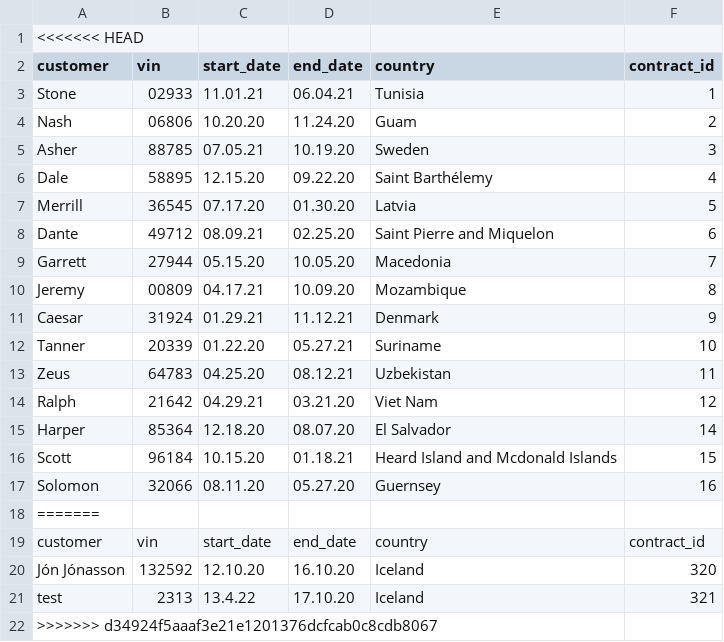
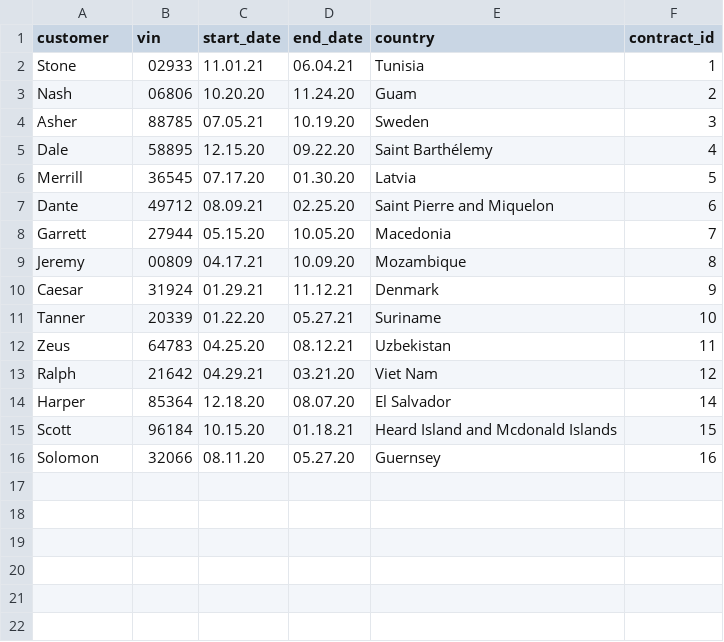
Before and after one commit to raggiok/VLN1, a CSV file: Program/data/contracts.csv, drawn as a sheet.

```diff
--- a/Program/data/contracts.csv
+++ b/Program/data/contracts.csv
@@ -1,2 +1 @@
-<<<<<<< HEAD
 customer,vin,start_date,end_date,country,contract_id
@@ -17,6 +16 @@ Scott,96184,10.15.20,01.18.21,Heard Island and Mcdonald Islands,15
 Solomon,32066,08.11.20,05.27.20,Guernsey,16
-=======
-customer,vin,start_date,end_date,country,contract_id
-Jón Jónasson,132592,12.10.20,16.10.20,Iceland,320
-test,2313,13.4.22,17.10.20,Iceland,321
->>>>>>> d34924f5aaaf3e21e1201376dcfcab0c8cdb8067
```
Also changed, not shown: 4 other files.
